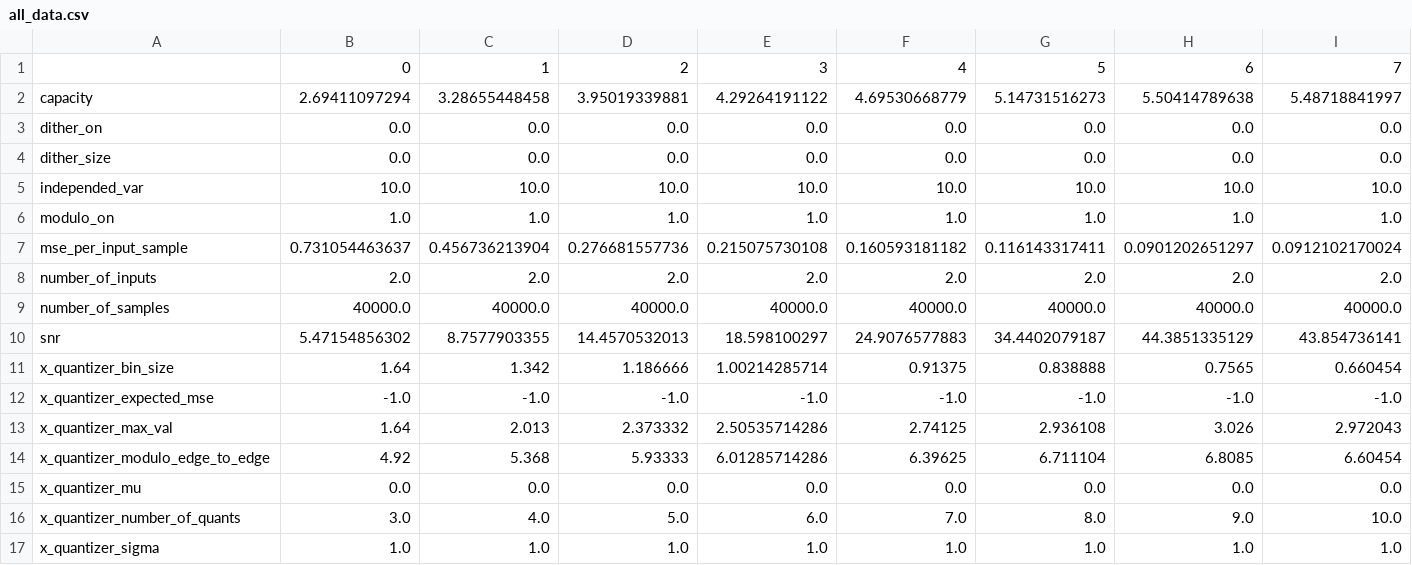
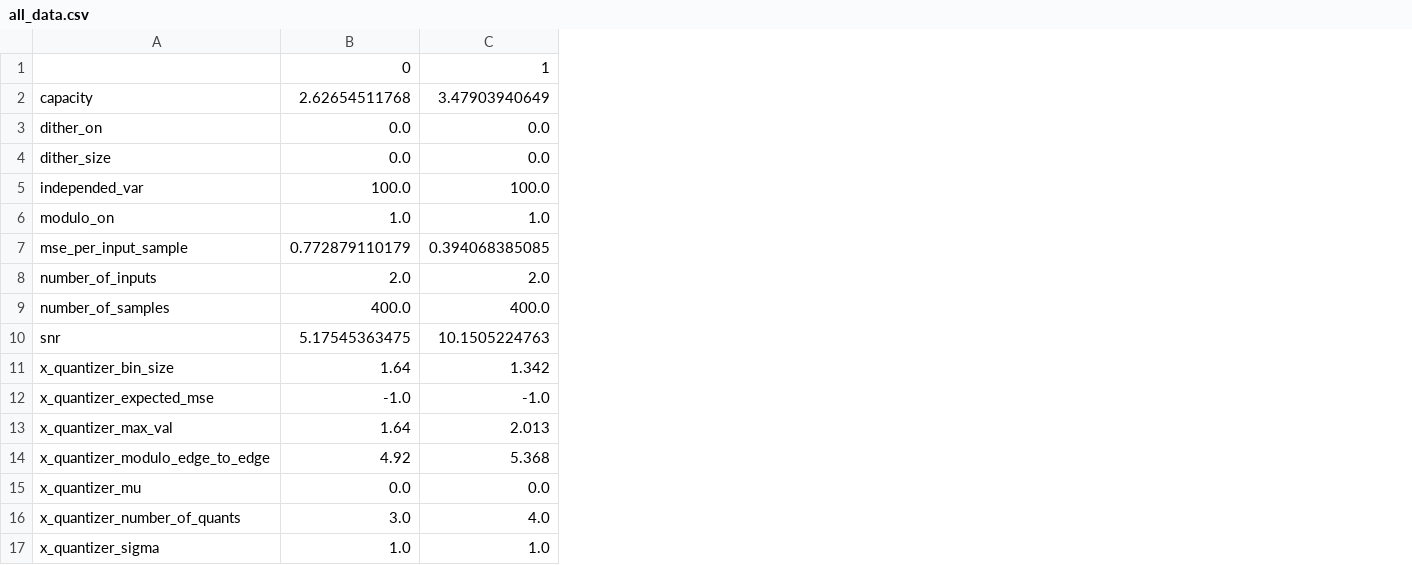
Before and after one commit to lisrael1/quants, a CSV file: python/all_data.csv, drawn as a sheet; only a part is shown; the diff covers the shown part only; the diff names each change by its address in the sheet, - before the commit and + after, or states it on an @@ line.

```diff
--- a/python/all_data.csv
+++ b/python/all_data.csv
-column D, rows 1-17: 2 | 3.95019339881 | 0.0 | 0.0 | 10.0 | 1.0 | 0.276681557736 | 2.0 | 40000.0 | 14.4570532013 | 1.186666 | -1.0 | 2.373332 | 5.93333 | 0.0 | 5.0 | 1.0
-column E, rows 1-17: 3 | 4.29264191122 | 0.0 | 0.0 | 10.0 | 1.0 | 0.215075730108 | 2.0 | 40000.0 | 18.598100297 | 1.00214285714 | -1.0 | 2.50535714286 | 6.01285714286 | 0.0 | 6.0 | 1.0
-column F, rows 1-17: 4 | 4.69530668779 | 0.0 | 0.0 | 10.0 | 1.0 | 0.160593181182 | 2.0 | 40000.0 | 24.9076577883 | 0.91375 | -1.0 | 2.74125 | 6.39625 | 0.0 | 7.0 | 1.0
-column G, rows 1-17: 5 | 5.14731516273 | 0.0 | 0.0 | 10.0 | 1.0 | 0.116143317411 | 2.0 | 40000.0 | 34.4402079187 | 0.838888 | -1.0 | 2.936108 | 6.711104 | 0.0 | 8.0 | 1.0
-column H, rows 1-17: 6 | 5.50414789638 | 0.0 | 0.0 | 10.0 | 1.0 | 0.0901202651297 | 2.0 | 40000.0 | 44.3851335129 | 0.7565 | -1.0 | 3.026 | 6.8085 | 0.0 | 9.0 | 1.0
-column I, rows 1-17: 7 | 5.48718841997 | 0.0 | 0.0 | 10.0 | 1.0 | 0.0912102170024 | 2.0 | 40000.0 | 43.854736141 | 0.660454 | -1.0 | 2.972043 | 6.60454 | 0.0 | 10.0 | 1.0
-B2: 2.69411097294
+B2: 2.62654511768
-C2: 3.28655448458
+C2: 3.47903940649
-B5: 10.0
+B5: 100.0
-C5: 10.0
+C5: 100.0
-B7: 0.731054463637
+B7: 0.772879110179
-C7: 0.456736213904
+C7: 0.394068385085
-B9: 40000.0
+B9: 400.0
-C9: 40000.0
+C9: 400.0
-B10: 5.47154856302
+B10: 5.17545363475
-C10: 8.7577903355
+C10: 10.1505224763
```
Also changed, not shown: 19 removed columns elsewhere in this file, 56 other files.
